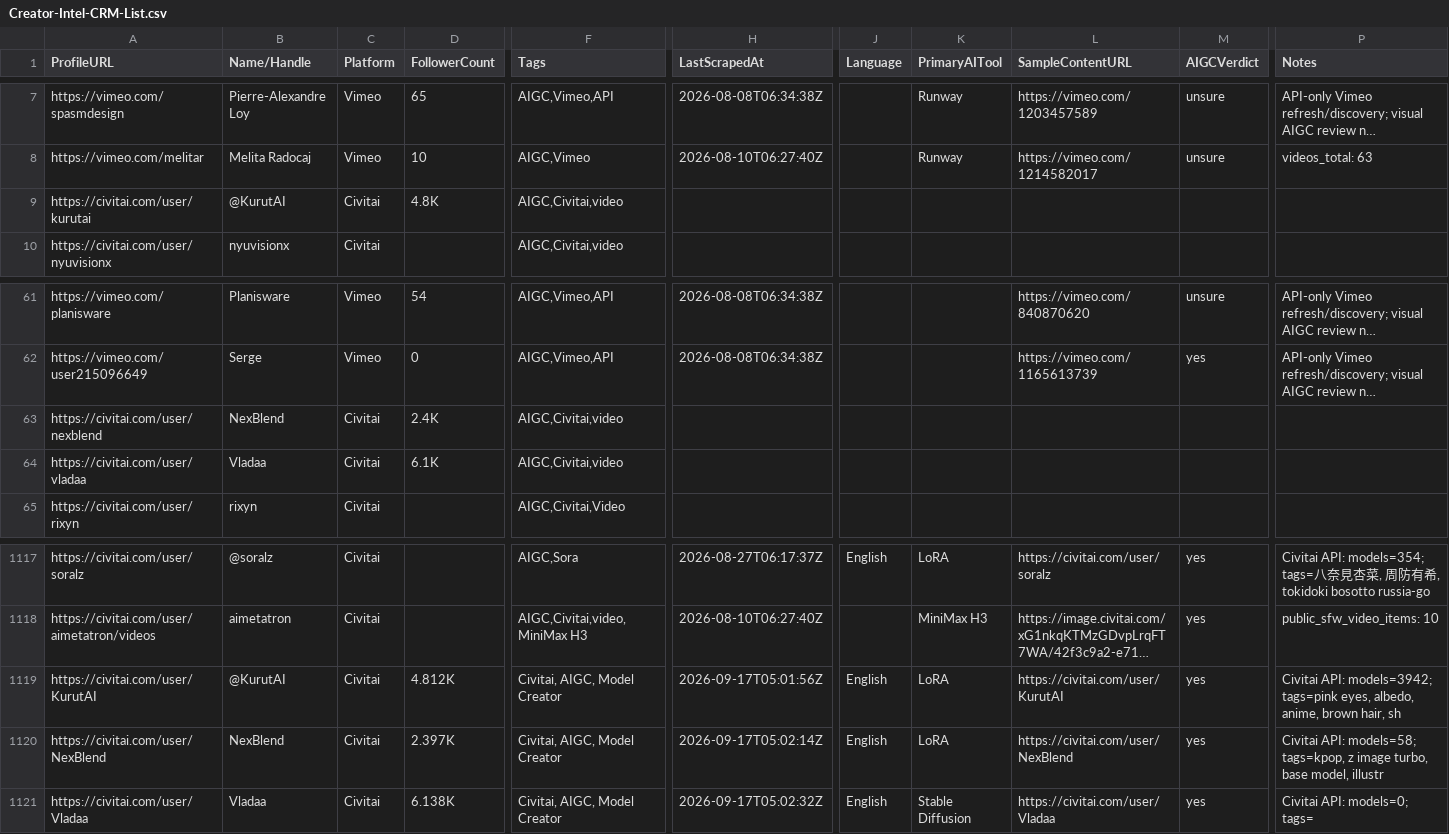
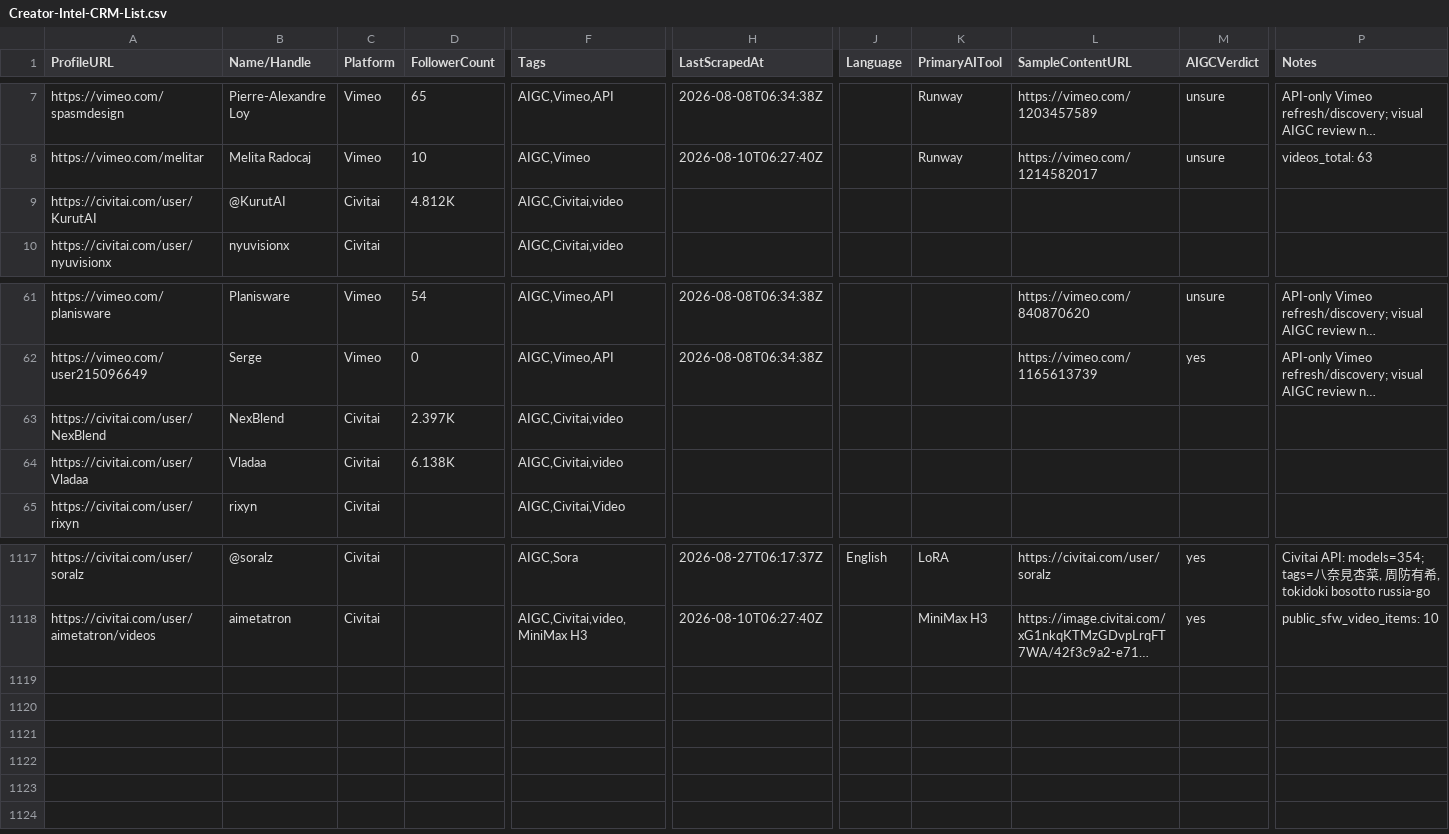
Before and after one commit to apiz23/content-creator-system, a CSV file: data/Creator-Intel-CRM-List.csv, drawn as a sheet; only a part is shown, gaps mark what is left out; long unchanged cells end in …; rows hold the shown columns only; the diff names each change by its address in the sheet, - before the commit and + after, or states it on an @@ line.

Commit message:
fix: remove Civitai duplicates, update original rows instead of appending
- Updated rows 7, 61, 62 with proper ProfileURL, Name/Handle, Platform, Followers
- Removed duplicate rows 1117-1119 (appended from merge misalignment)
- CRM: 1,120 → 1,117 rows (3 duplicates removed)

```diff
--- a/data/Creator-Intel-CRM-List.csv
+++ b/data/Creator-Intel-CRM-List.csv
-A9 (ProfileURL): https://civitai.com/user/kurutai
+A9 (ProfileURL): https://civitai.com/user/KurutAI
-D9 (FollowerCount): 4.8K
+D9 (FollowerCount): 4.812K
-A63 (ProfileURL): https://civitai.com/user/nexblend
+A63 (ProfileURL): https://civitai.com/user/NexBlend
-D63 (FollowerCount): 2.4K
+D63 (FollowerCount): 2.397K
-A64 (ProfileURL): https://civitai.com/user/vladaa
+A64 (ProfileURL): https://civitai.com/user/Vladaa
-D64 (FollowerCount): 6.1K
+D64 (FollowerCount): 6.138K
-row 1119: https://civitai.com/user/KurutAI | @KurutAI | Civitai | 4.812K | Civitai, AIGC, Model Creator | 2026-09-17T05:01:56Z | English | LoRA | https://civitai.com/user/KurutAI | yes | Civitai API: models=3942; tags=pink eyes, albedo, anime, brown hair, sh
-row 1120: https://civitai.com/user/NexBlend | NexBlend | Civitai | 2.397K | Civitai, AIGC, Model Creator | 2026-09-17T05:02:14Z | English | LoRA | https://civitai.com/user/NexBlend | yes | Civitai API: models=58; tags=kpop, z image turbo, base model, illustr
-row 1121: https://civitai.com/user/Vladaa | Vladaa | Civitai | 6.138K | Civitai, AIGC, Model Creator | 2026-09-17T05:02:32Z | English | Stable Diffusion | https://civitai.com/user/Vladaa | yes | Civitai API: models=0; tags=
```
